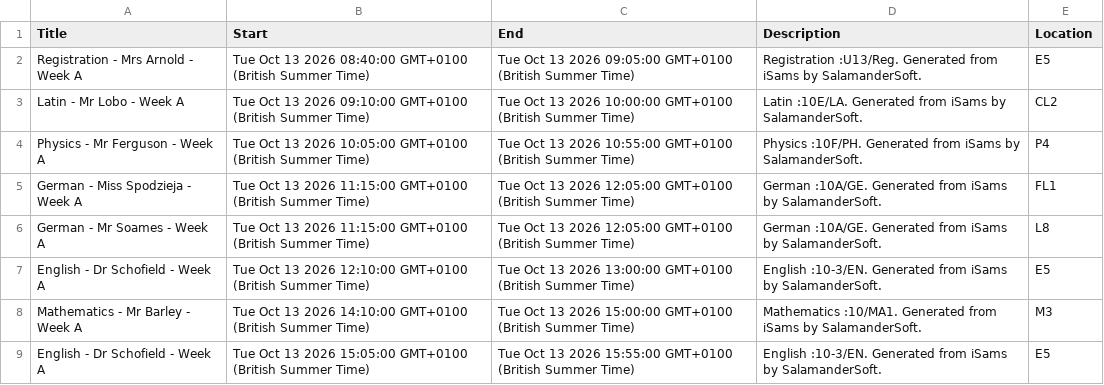
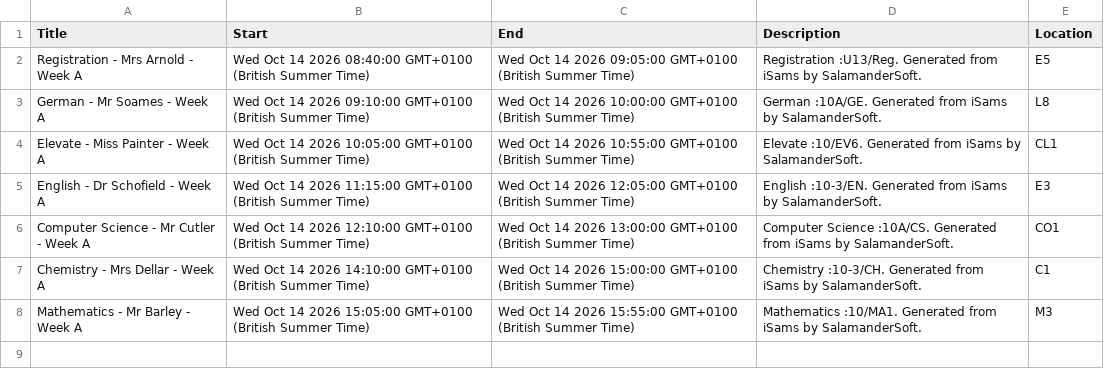
Before and after one commit to BQ8842/test-json-file, a CSV file: export.csv, drawn as a sheet.

Commit message:
Update CSV from Google Sheets

```diff
--- a/export.csv
+++ b/export.csv
@@ -1,9 +1,8 @@
 Title,Start,End,Description,Location
-Registration - Mrs Arnold - Week A,Tue Oct 13 2026 08:40:00 GMT+0100 (British Summer Time),Tue Oct 13 2026 09:05:00 GMT+0100 (British Summer Time),Registration :U13/Reg. Generated from iSams by SalamanderSoft.,E5
-Latin - Mr Lobo - Week A,Tue Oct 13 2026 09:10:00 GMT+0100 (British Summer Time),Tue Oct 13 2026 10:00:00 GMT+0100 (British Summer Time),Latin :10E/LA. Generated from iSams by SalamanderSoft.,CL2
-Physics - Mr Ferguson - Week A,Tue Oct 13 2026 10:05:00 GMT+0100 (British Summer Time),Tue Oct 13 2026 10:55:00 GMT+0100 (British Summer Time),Physics :10F/PH. Generated from iSams by SalamanderSoft.,P4
-German - Miss Spodzieja - Week A,Tue Oct 13 2026 11:15:00 GMT+0100 (British Summer Time),Tue Oct 13 2026 12:05:00 GMT+0100 (British Summer Time),German :10A/GE. Generated from iSams by SalamanderSoft.,FL1
-German - Mr Soames - Week A,Tue Oct 13 2026 11:15:00 GMT+0100 (British Summer Time),Tue Oct 13 2026 12:05:00 GMT+0100 (British Summer Time),German :10A/GE. Generated from iSams by SalamanderSoft.,L8
-English - Dr Schofield - Week A,Tue Oct 13 2026 12:10:00 GMT+0100 (British Summer Time),Tue Oct 13 2026 13:00:00 GMT+0100 (British Summer Time),English :10-3/EN. Generated from iSams by SalamanderSoft.,E5
-Mathematics - Mr Barley - Week A,Tue Oct 13 2026 14:10:00 GMT+0100 (British Summer Time),Tue Oct 13 2026 15:00:00 GMT+0100 (British Summer Time),Mathematics :10/MA1. Generated from iSams by SalamanderSoft.,M3
-English - Dr Schofield - Week A,Tue Oct 13 2026 15:05:00 GMT+0100 (British Summer Time),Tue Oct 13 2026 15:55:00 GMT+0100 (British Summer Time),English :10-3/EN. Generated from iSams by SalamanderSoft.,E5
+Registration - Mrs Arnold - Week A,Wed Oct 14 2026 08:40:00 GMT+0100 (British Summer Time),Wed Oct 14 2026 09:05:00 GMT+0100 (British Summer Time),Registration :U13/Reg. Generated from iSams by SalamanderSoft.,E5
+German - Mr Soames - Week A,Wed Oct 14 2026 09:10:00 GMT+0100 (British Summer Time),Wed Oct 14 2026 10:00:00 GMT+0100 (British Summer Time),German :10A/GE. Generated from iSams by SalamanderSoft.,L8
+Elevate - Miss Painter - Week A,Wed Oct 14 2026 10:05:00 GMT+0100 (British Summer Time),Wed Oct 14 2026 10:55:00 GMT+0100 (British Summer Time),Elevate :10/EV6. Generated from iSams by SalamanderSoft.,CL1
+English - Dr Schofield - Week A,Wed Oct 14 2026 11:15:00 GMT+0100 (British Summer Time),Wed Oct 14 2026 12:05:00 GMT+0100 (British Summer Time),English :10-3/EN. Generated from iSams by SalamanderSoft.,E3
+Computer Science - Mr Cutler - Week A,Wed Oct 14 2026 12:10:00 GMT+0100 (British Summer Time),Wed Oct 14 2026 13:00:00 GMT+0100 (British Summer Time),Computer Science :10A/CS. Generated from iSams by SalamanderSoft.,CO1
+Chemistry - Mrs Dellar - Week A,Wed Oct 14 2026 14:10:00 GMT+0100 (British Summer Time),Wed Oct 14 2026 15:00:00 GMT+0100 (British Summer Time),Chemistry :10-3/CH. Generated from iSams by SalamanderSoft.,C1
+Mathematics - Mr Barley - Week A,Wed Oct 14 2026 15:05:00 GMT+0100 (British Summer Time),Wed Oct 14 2026 15:55:00 GMT+0100 (British Summer Time),Mathematics :10/MA1. Generated from iSams by SalamanderSoft.,M3
```
